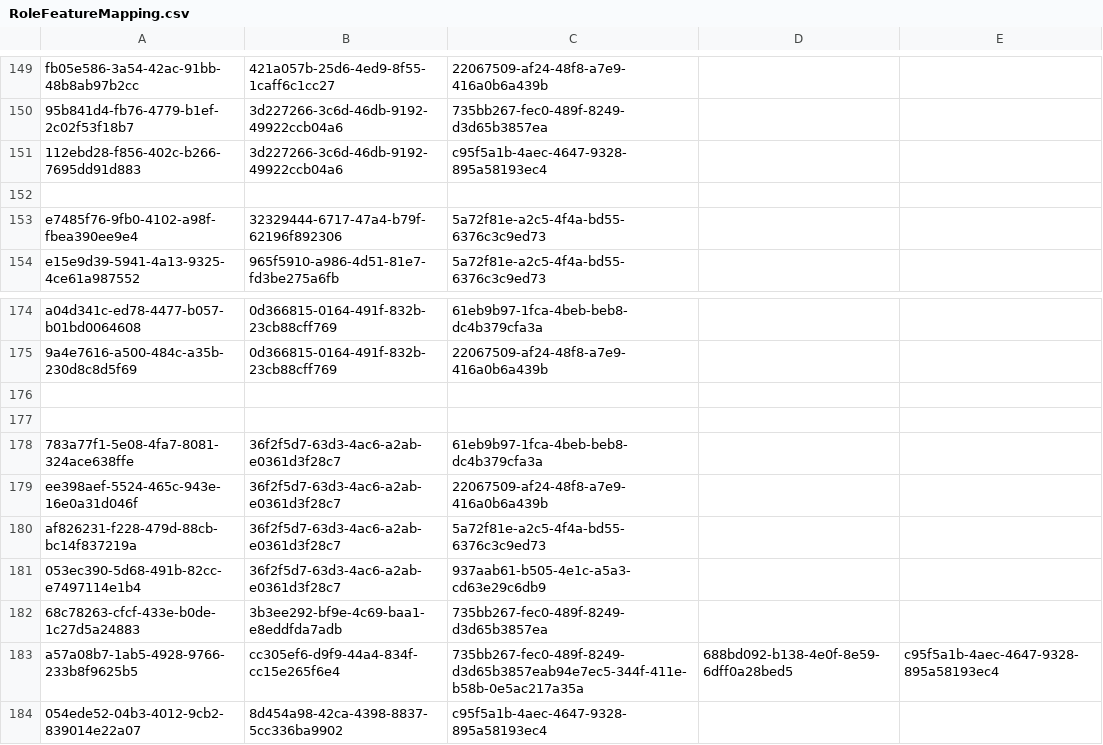
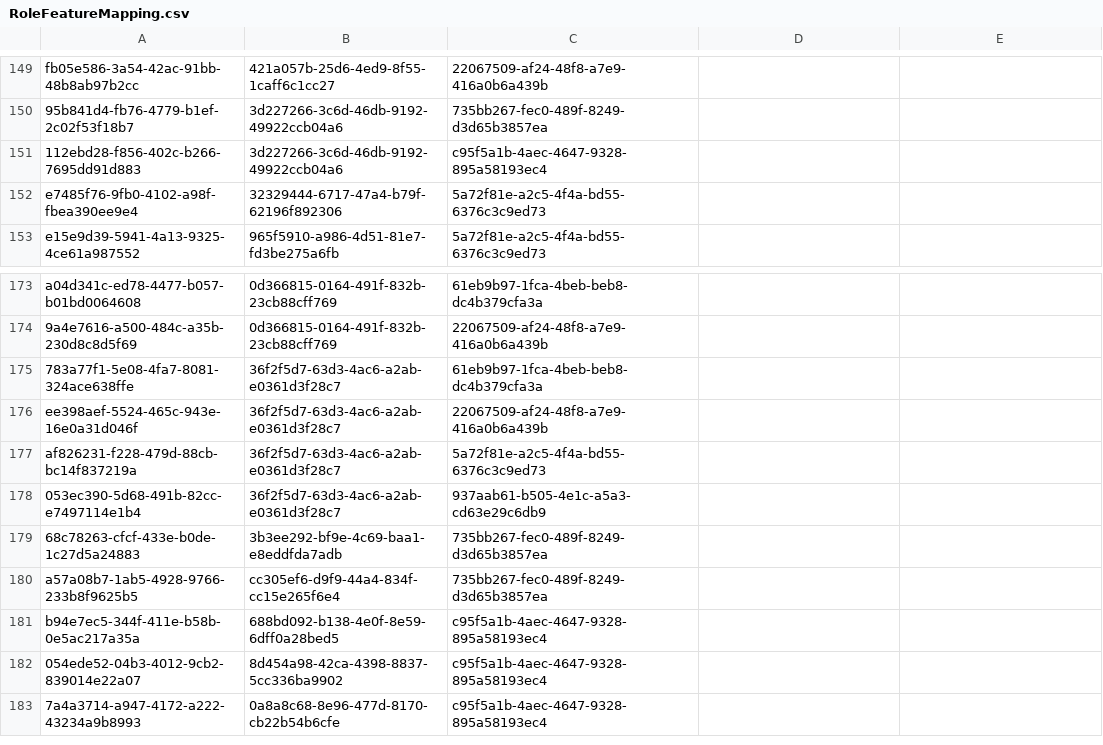
Before and after one commit to balachandhru-hub/main-backend-sila, a CSV file: src/Platform/Identity/Identity.Infrastructure/Migrations/RoleFeatureMapping.csv, drawn as a sheet; only a part is shown, gaps mark what is left out; the shorter side is filled out with more unchanged rows.

Commit message:
updated code

```diff
--- a/src/Platform/Identity/Identity.Infrastructure/Migrations/RoleFeatureMapping.csv
+++ b/src/Platform/Identity/Identity.Infrastructure/Migrations/RoleFeatureMapping.csv
@@ -151,3 +151,2 @@ fb05e586-3a54-42ac-91bb-48b8ab97b2cc,421a057b-25d6-4ed9-8f55-1caff6c1cc27,220675
 112ebd28-f856-402c-b266-7695dd91d883,3d227266-3c6d-46db-9192-49922ccb04a6,c95f5a1b-4aec-4647-9328-895a58193ec4
-
 e7485f76-9fb0-4102-a98f-fbea390ee9e4,32329444-6717-47a4-b79f-62196f892306,5a72f81e-a2c5-4f4a-bd55-6376c3c9ed73
@@ -175,4 +174,2 @@ a04d341c-ed78-4477-b057-b01bd0064608,0d366815-0164-491f-832b-23cb88cff769,61eb9b
 9a4e7616-a500-484c-a35b-230d8c8d5f69,0d366815-0164-491f-832b-23cb88cff769,22067509-af24-48f8-a7e9-416a0b6a439b
-
-
 783a77f1-5e08-4fa7-8081-324ace638ffe,36f2f5d7-63d3-4ac6-a2ab-e0361d3f28c7,61eb9b97-1fca-4beb-beb8-dc4b379cfa3a
@@ -182,3 +179,4 @@ af826231-f228-479d-88cb-bc14f837219a,36f2f5d7-63d3-4ac6-a2ab-e0361d3f28c7,5a72f8
 68c78263-cfcf-433e-b0de-1c27d5a24883,3b3ee292-bf9e-4c69-baa1-e8eddfda7adb,735bb267-fec0-489f-8249-d3d65b3857ea
-a57a08b7-1ab5-4928-9766-233b8f9625b5,cc305ef6-d9f9-44a4-834f-cc15e265f6e4,735bb267-fec0-489f-8249-d3d65b3857eab94e7ec5-344f-411e-b58b-0e5ac217a35a,688bd092-b138-4e0f-8e59-6dff0a28bed5,c95f5a1b-4aec-4647-9328-895a58193ec4
+a57a08b7-1ab5-4928-9766-233b8f9625b5,cc305ef6-d9f9-44a4-834f-cc15e265f6e4,735bb267-fec0-489f-8249-d3d65b3857ea
+b94e7ec5-344f-411e-b58b-0e5ac217a35a,688bd092-b138-4e0f-8e59-6dff0a28bed5,c95f5a1b-4aec-4647-9328-895a58193ec4
 054ede52-04b3-4012-9cb2-839014e22a07,8d454a98-42ca-4398-8837-5cc336ba9902,c95f5a1b-4aec-4647-9328-895a58193ec4
```
